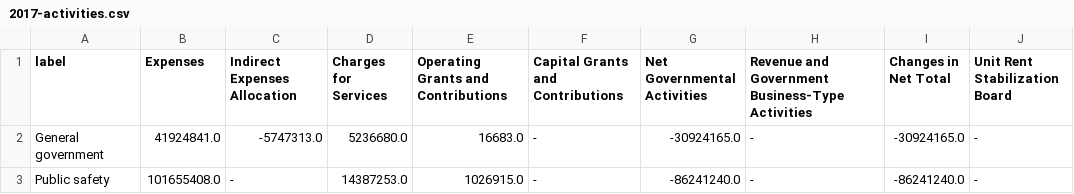
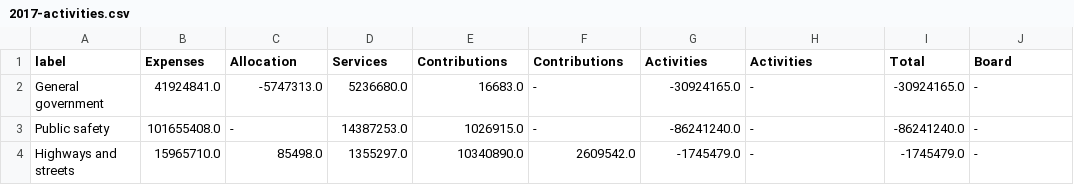
Before and after one commit to melvinw/cafr-parser, a CSV file: examples/berkeley/csv/2017-activities.csv, drawn as a sheet; only a part is shown; the shorter side is filled out with more unchanged rows.

```diff
--- a/examples/berkeley/csv/2017-activities.csv
+++ b/examples/berkeley/csv/2017-activities.csv
@@ -1,2 +1,2 @@
-label,Expenses,Indirect Expenses Allocation,Charges for Services,Operating Grants and Contributions,Capital Grants and Contributions,Net Governmental Activities,Revenue and Government Business-Type Activities,Changes in Net Total,Unit Rent Stabilization Board
+label,Expenses,Allocation,Services,Contributions,Contributions,Activities,Activities,Total,Board
 General government,41924841.0,-5747313.0,5236680.0,16683.0,-,-30924165.0,-,-30924165.0,-
```
Also changed, not shown: examples/berkeley/csv/2009-activities.csv, examples/berkeley/csv/2011-activities.csv, 32 other files.
